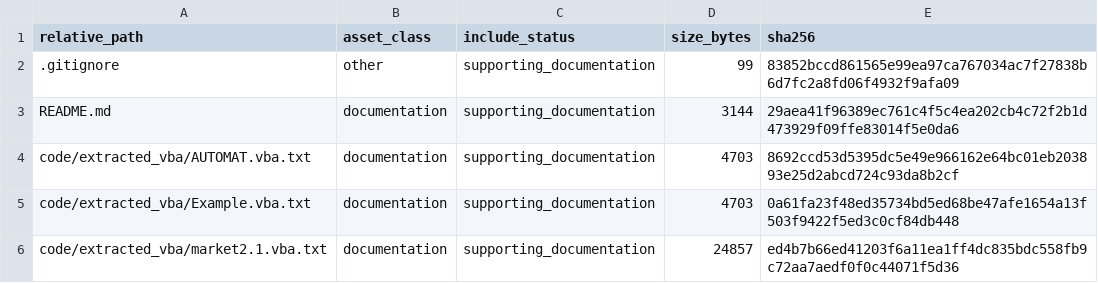
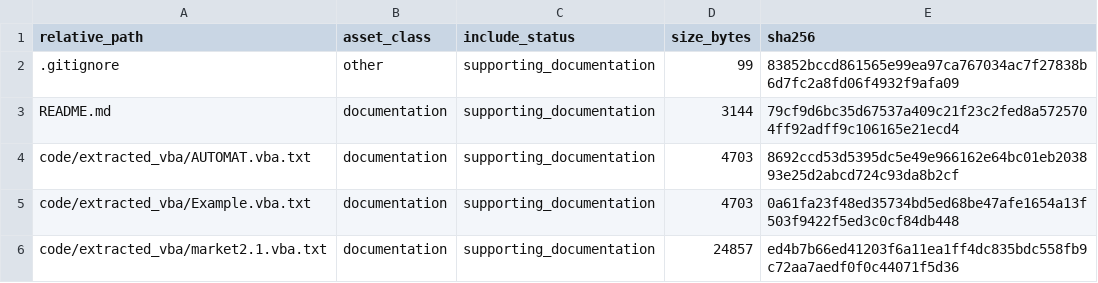
Before and after one commit to dlevinson/paper-2003-04-a-model-for-optimizing-electronic-toll-collection-systems, a CSV file: PACKAGE_MANIFEST.csv, drawn as a sheet; only a part is shown.

Commit message:
Initial local package snapshot

```diff
--- a/PACKAGE_MANIFEST.csv
+++ b/PACKAGE_MANIFEST.csv
@@ -2,3 +2,3 @@ relative_path,asset_class,include_status,size_bytes,sha256
 .gitignore,other,supporting_documentation,99,83852bccd861565e99ea97ca767034ac7f27838b6d7fc2a8fd06f4932f9afa09
-README.md,documentation,supporting_documentation,3144,29aea41f96389ec761c4f5c4ea202cb4c72f2b1d473929f09ffe83014f5e0da6
+README.md,documentation,supporting_documentation,3144,79cf9d6bc35d67537a409c21f23c2fed8a5725704ff92adff9c106165e21ecd4
 code/extracted_vba/AUTOMAT.vba.txt,documentation,supporting_documentation,4703,8692ccd53d5395dc5e49e966162e64bc01eb203893e25d2abcd724c93da8b2cf
```
Also changed, not shown: 3 other files.
